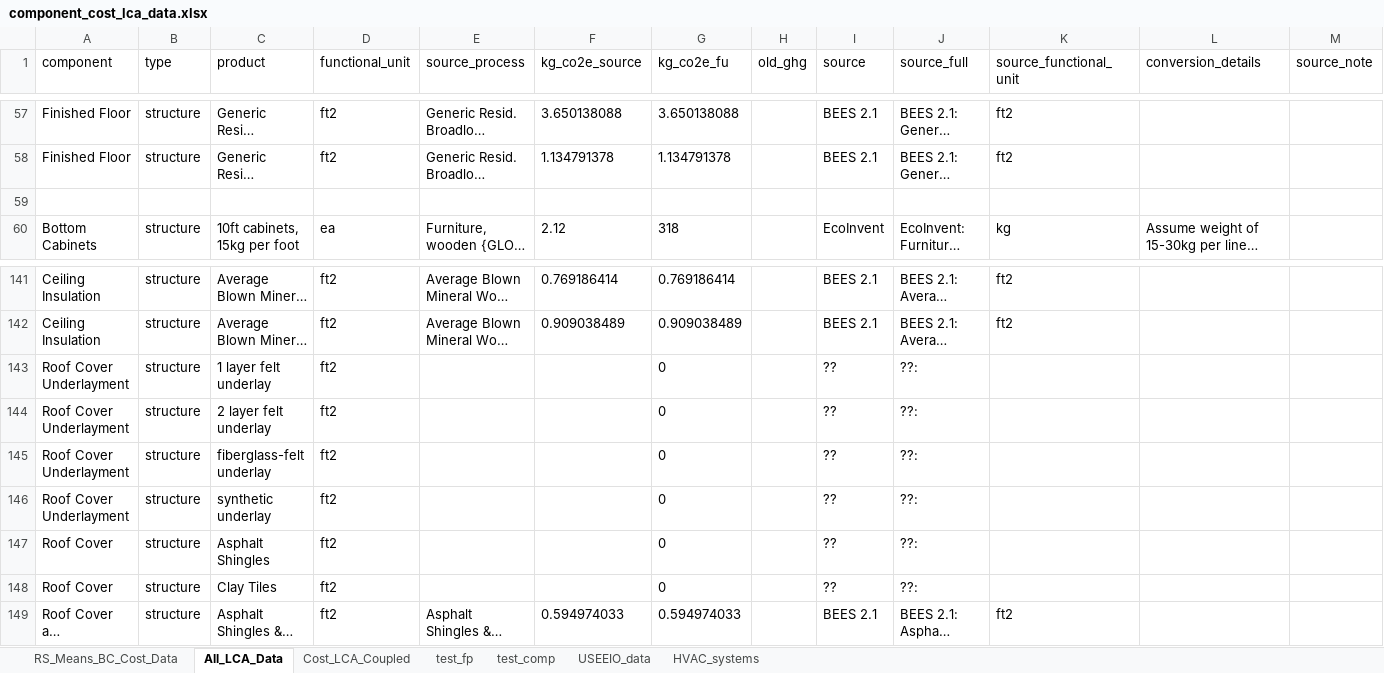
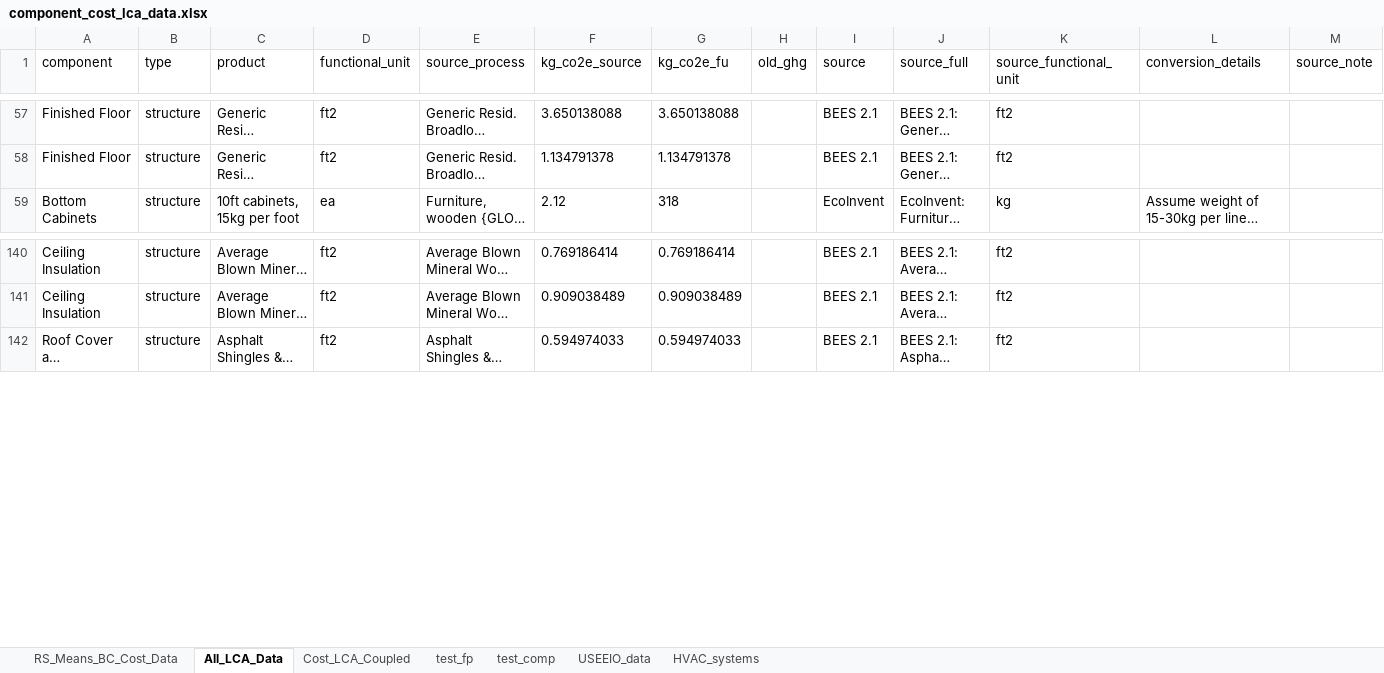
Before and after one commit to sebastianrowan/building_impact_model, an Excel workbook: data/component_cost_lca_data.xlsx, sheet All_LCA_Data, drawn as a sheet; only a part is shown, gaps mark what is left out; long unchanged cells end in …; values as stored, in another font and other column widths than the file's, no borders; the diff names each change by its address in the sheet, - before the commit and + after, or states it on an @@ line.

```diff
--- a/data/component_cost_lca_data.xlsx (sheet All_LCA_Data)
+++ b/data/component_cost_lca_data.xlsx (sheet All_LCA_Data)
-row 59: (empty)
-row 143: Roof Cover Underlayment | structure | 1 layer felt underlay | ft2 |  |  | 0 |  | ?? | ??:
-row 144: Roof Cover Underlayment | structure | 2 layer felt underlay | ft2 |  |  | 0 |  | ?? | ??:
-row 145: Roof Cover Underlayment | structure | fiberglass-felt underlay | ft2 |  |  | 0 |  | ?? | ??:
-row 146: Roof Cover Underlayment | structure | synthetic underlay | ft2 |  |  | 0 |  | ?? | ??:
-row 147: Roof Cover | structure | Asphalt Shingles | ft2 |  |  | 0 |  | ?? | ??:
-row 148: Roof Cover | structure | Clay Tiles | ft2 |  |  | 0 |  | ?? | ??:
```
Also changed, not shown: sheet RS_Means_BC_Cost_Data, formulas that keep their value, 1 other file.
